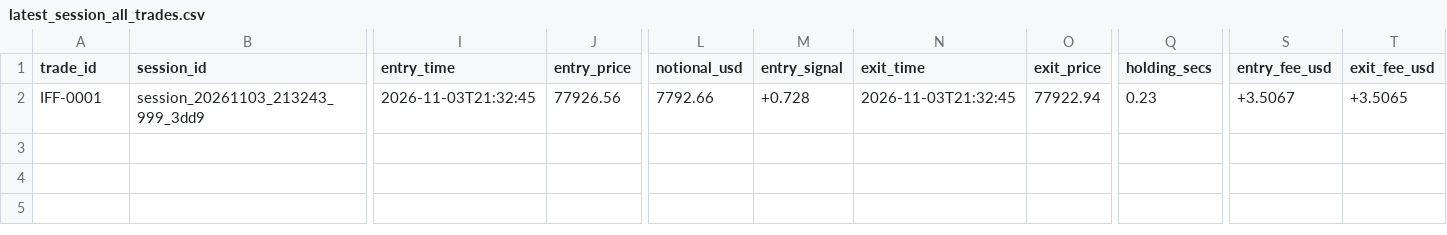
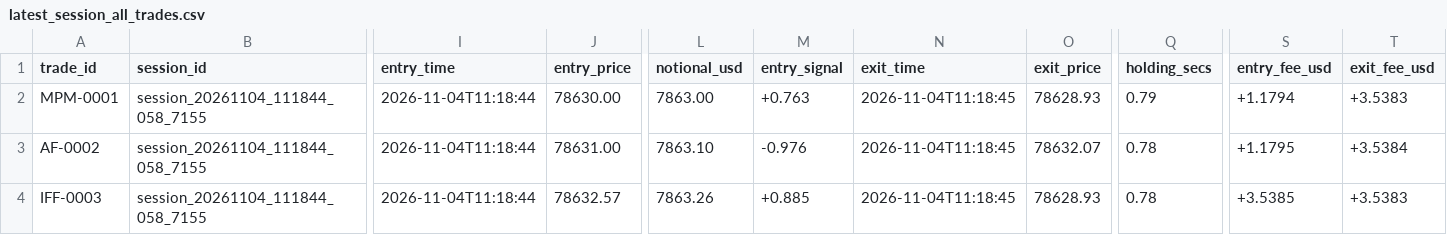
Before and after one commit to meet-g/l2-testnet, a CSV file: audits/latest_session_all_trades.csv, drawn as a sheet; only a part is shown, gaps mark what is left out; addresses are those after the commit; rows hold the shown columns only; the diff covers the shown part only; the diff names each change by its address in the sheet, - before the commit and + after, or states it on an @@ line.

```diff
--- a/audits/latest_session_all_trades.csv
+++ b/audits/latest_session_all_trades.csv
+row 2: MPM-0001 | session_20261104_111844_058_7155 | 2026-11-04T11:18:44 | 78630.00 | 7863.00 | +0.763 | 2026-11-04T11:18:45 | 78628.93 | 0.79 | +1.1794 | +3.5383
+row 3: AF-0002 | session_20261104_111844_058_7155 | 2026-11-04T11:18:44 | 78631.00 | 7863.10 | -0.976 | 2026-11-04T11:18:45 | 78632.07 | 0.78 | +1.1795 | +3.5384
-A4 (trade_id): IFF-0001
+A4 (trade_id): IFF-0003
-B4 (session_id): session_20261103_213243_999_3dd9
+B4 (session_id): session_20261104_111844_058_7155
-I4 (entry_time): 2026-11-03T21:32:45
+I4 (entry_time): 2026-11-04T11:18:44
-J4 (entry_price): 77926.56
+J4 (entry_price): 78632.57
-L4 (notional_usd): 7792.66
+L4 (notional_usd): 7863.26
-M4 (entry_signal): +0.728
+M4 (entry_signal): +0.885
-N4 (exit_time): 2026-11-03T21:32:45
+N4 (exit_time): 2026-11-04T11:18:45
-O4 (exit_price): 77922.94
+O4 (exit_price): 78628.93
-Q4 (holding_secs): 0.23
+Q4 (holding_secs): 0.78
-S4 (entry_fee_usd): +3.5067
+S4 (entry_fee_usd): +3.5385
-T4 (exit_fee_usd): +3.5065
+T4 (exit_fee_usd): +3.5383
```
Also changed, not shown: 4 edited cells elsewhere in this file, 8 other files.
